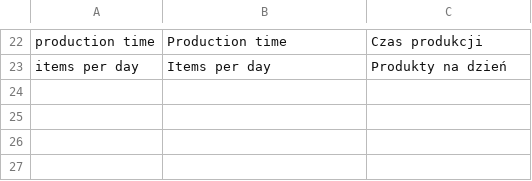
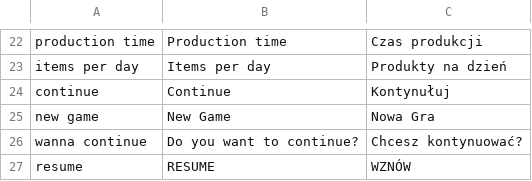
Before and after one commit to Dev-Karol1111/village, a CSV file: resources/Translation.csv, drawn as a sheet; only a part is shown, gaps mark what is left out.

```diff
--- a/resources/Translation.csv
+++ b/resources/Translation.csv
@@ -23 +23,5 @@ production time,Production time,Czas produkcji
 items per day,Items per day,Produkty na dzień
+continue,Continue,Kontynułuj
+new game,New Game,Nowa Gra
+wanna continue,Do you want to continue?,Chcesz kontynuować?
+resume,RESUME,WZNÓW
```
Also changed, not shown: 29 other files.
